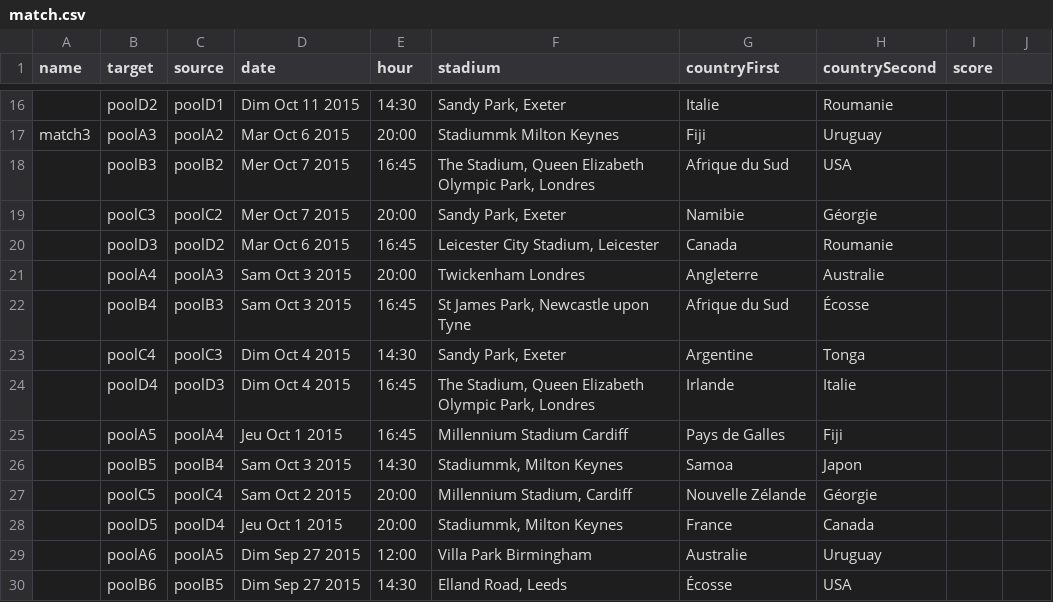
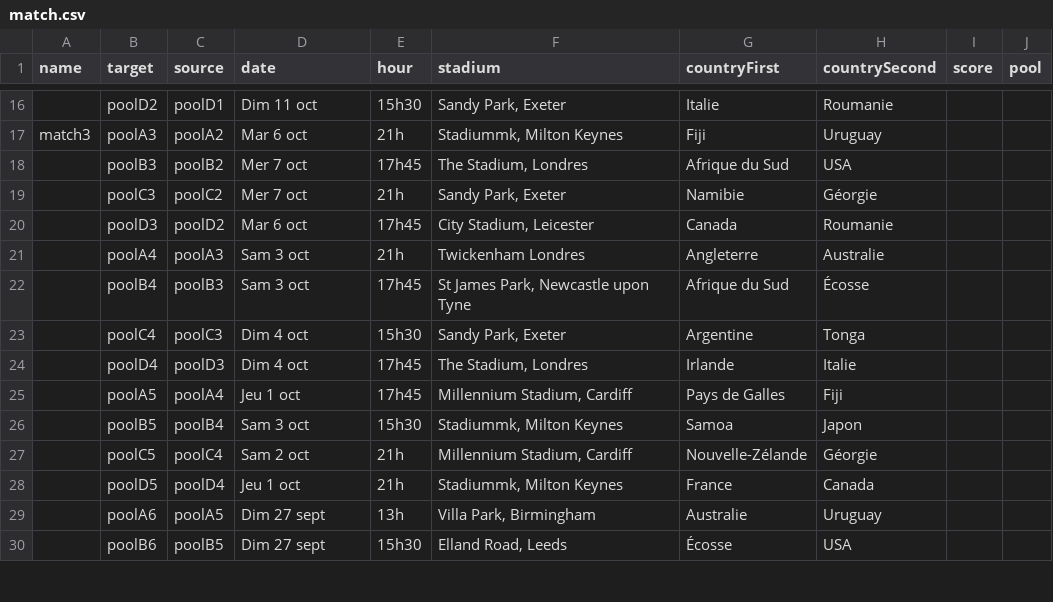
Before and after one commit to z8po/rugby-world-cup, a CSV file: match.csv, drawn as a sheet; only a part is shown, gaps mark what is left out; the diff covers the shown part only; the diff names each change by its address in the sheet, - before the commit and + after, or states it on an @@ line.

```diff
--- a/match.csv
+++ b/match.csv
-J1: (empty)
+J1: pool
-D16 (date): Dim Oct 11 2015
+D16 (date): Dim 11 oct
-E16 (hour): 14:30
+E16 (hour): 15h30
-D17 (date): Mar Oct 6 2015
+D17 (date): Mar 6 oct
-E17 (hour): 20:00
+E17 (hour): 21h
-F17 (stadium): Stadiummk Milton Keynes
+F17 (stadium): Stadiummk, Milton Keynes
-D18:D19 (date): Mer Oct 7 2015
+D18:D19 (date): Mer 7 oct
-E18 (hour): 16:45
+E18 (hour): 17h45
-F18 (stadium): The Stadium, Queen Elizabeth Olympic Park, Londres
+F18 (stadium): The Stadium, Londres
-E19 (hour): 20:00
+E19 (hour): 21h
-D20 (date): Mar Oct 6 2015
+D20 (date): Mar 6 oct
-E20 (hour): 16:45
+E20 (hour): 17h45
-F20 (stadium): Leicester City Stadium, Leicester
+F20 (stadium): City Stadium, Leicester
-D21:D22 (date): Sam Oct 3 2015
+D21:D22 (date): Sam 3 oct
-E21 (hour): 20:00
+E21 (hour): 21h
-E22 (hour): 16:45
+E22 (hour): 17h45
-D23:D24 (date): Dim Oct 4 2015
+D23:D24 (date): Dim 4 oct
-E23 (hour): 14:30
+E23 (hour): 15h30
-E24:E25 (hour): 16:45
+E24:E25 (hour): 17h45
-F24 (stadium): The Stadium, Queen Elizabeth Olympic Park, Londres
+F24 (stadium): The Stadium, Londres
-D25 (date): Jeu Oct 1 2015
+D25 (date): Jeu 1 oct
-F25 (stadium): Millennium Stadium Cardiff
+F25 (stadium): Millennium Stadium, Cardiff
-D26 (date): Sam Oct 3 2015
+D26 (date): Sam 3 oct
-E26 (hour): 14:30
+E26 (hour): 15h30
-D27 (date): Sam Oct 2 2015
+D27 (date): Sam 2 oct
-E27:E28 (hour): 20:00
+E27:E28 (hour): 21h
-G27 (countryFirst): Nouvelle Zélande
+G27 (countryFirst): Nouvelle-Zélande
-D28 (date): Jeu Oct 1 2015
+D28 (date): Jeu 1 oct
-D29:D30 (date): Dim Sep 27 2015
+D29:D30 (date): Dim 27 sept
-E29 (hour): 12:00
+E29 (hour): 13h
-F29 (stadium): Villa Park Birmingham
+F29 (stadium): Villa Park, Birmingham
-E30 (hour): 14:30
+E30 (hour): 15h30
```
Also changed, not shown: 107 edited cells elsewhere in this file.
